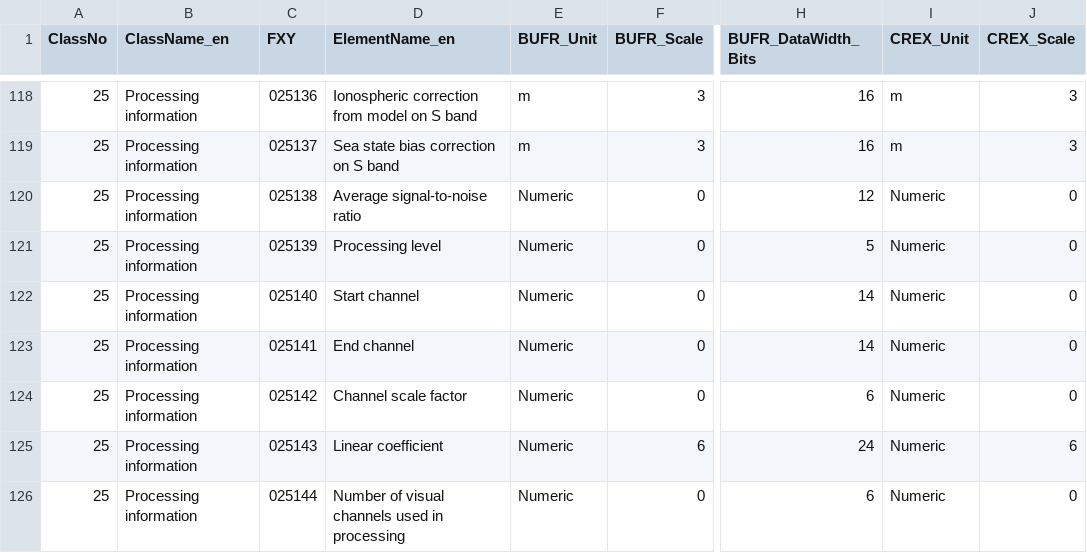
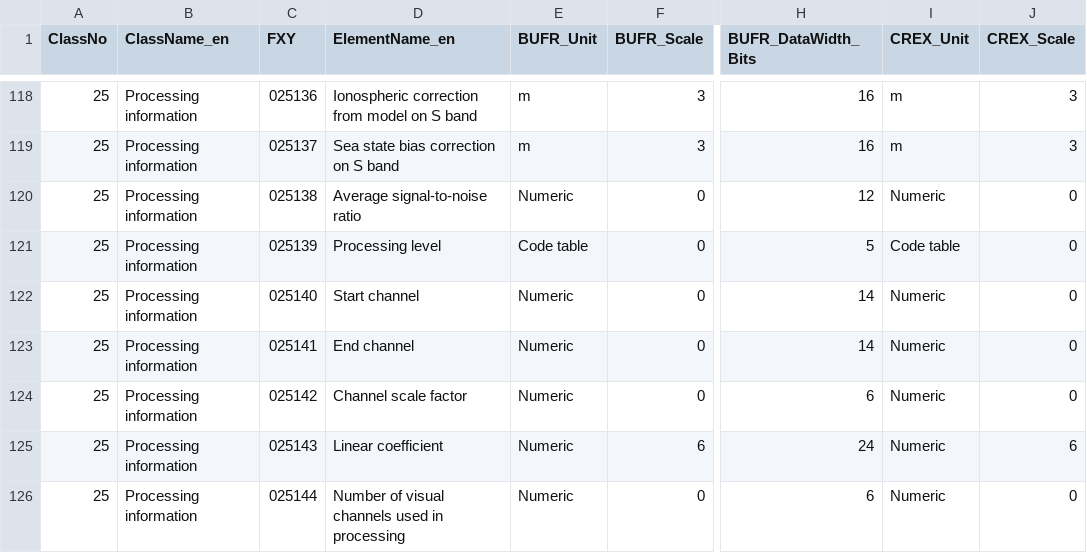
Before and after one commit to wmo-im/BUFR4, a CSV file: BUFRCREX_TableB_en_25.csv, drawn as a sheet; only a part is shown, gaps mark what is left out; the diff names each change by its address in the sheet, - before the commit and + after, or states it on an @@ line.

Commit message:
#307

```diff
--- a/BUFRCREX_TableB_en_25.csv
+++ b/BUFRCREX_TableB_en_25.csv
-E121 (BUFR_Unit): Numeric
+E121 (BUFR_Unit): Code table
-I121 (CREX_Unit): Numeric
+I121 (CREX_Unit): Code table
```
